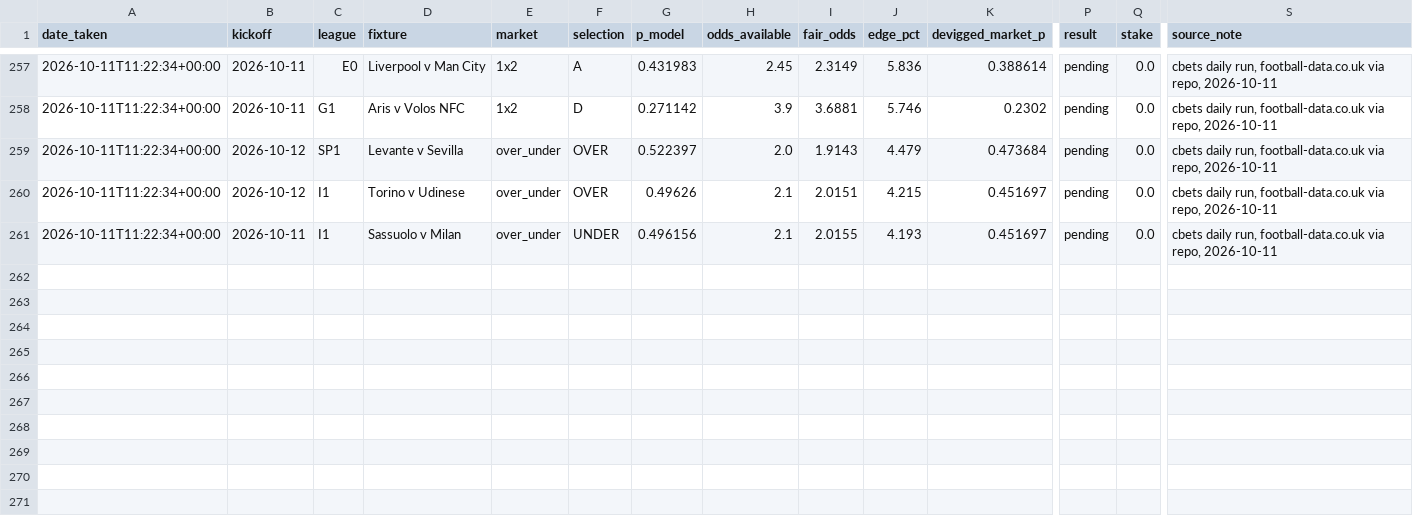
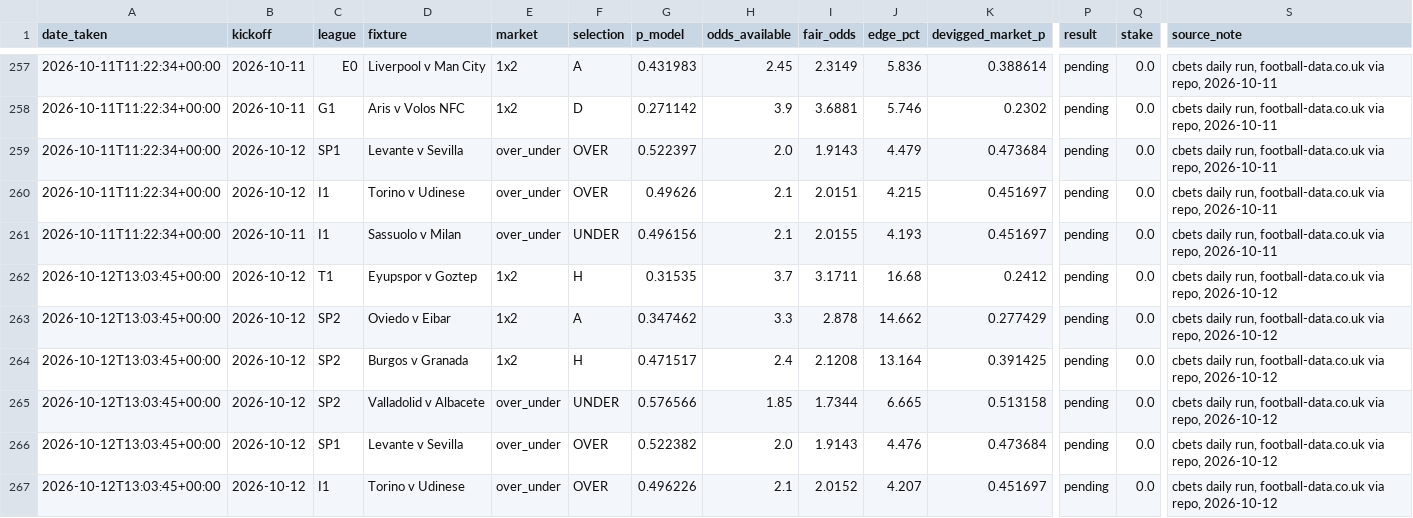
Before and after one commit to allanzico/compounding, a CSV file: picks.csv, drawn as a sheet; only a part is shown, gaps mark what is left out; rows hold the shown columns only; the diff names each change by its address in the sheet, - before the commit and + after, or states it on an @@ line.

Commit message:
daily: 2026-10-12

```diff
--- a/picks.csv
+++ b/picks.csv
+row 262: 2026-10-12T13:03:45+00:00 | 2026-10-12 | T1 | Eyupspor v Goztep | 1x2 | H | 0.31535 | 3.7 | 3.1711 | 16.68 | 0.2412 | pending | 0.0 | cbets daily run, football-data.co.uk via repo, 2026-10-12
+row 263: 2026-10-12T13:03:45+00:00 | 2026-10-12 | SP2 | Oviedo v Eibar | 1x2 | A | 0.347462 | 3.3 | 2.878 | 14.662 | 0.277429 | pending | 0.0 | cbets daily run, football-data.co.uk via repo, 2026-10-12
+row 264: 2026-10-12T13:03:45+00:00 | 2026-10-12 | SP2 | Burgos v Granada | 1x2 | H | 0.471517 | 2.4 | 2.1208 | 13.164 | 0.391425 | pending | 0.0 | cbets daily run, football-data.co.uk via repo, 2026-10-12
+row 265: 2026-10-12T13:03:45+00:00 | 2026-10-12 | SP2 | Valladolid v Albacete | over_under | UNDER | 0.576566 | 1.85 | 1.7344 | 6.665 | 0.513158 | pending | 0.0 | cbets daily run, football-data.co.uk via repo, 2026-10-12
+row 266: 2026-10-12T13:03:45+00:00 | 2026-10-12 | SP1 | Levante v Sevilla | over_under | OVER | 0.522382 | 2.0 | 1.9143 | 4.476 | 0.473684 | pending | 0.0 | cbets daily run, football-data.co.uk via repo, 2026-10-12
+row 267: 2026-10-12T13:03:45+00:00 | 2026-10-12 | I1 | Torino v Udinese | over_under | OVER | 0.496226 | 2.1 | 2.0152 | 4.207 | 0.451697 | pending | 0.0 | cbets daily run, football-data.co.uk via repo, 2026-10-12
```
Also changed, not shown: 4 other files.
